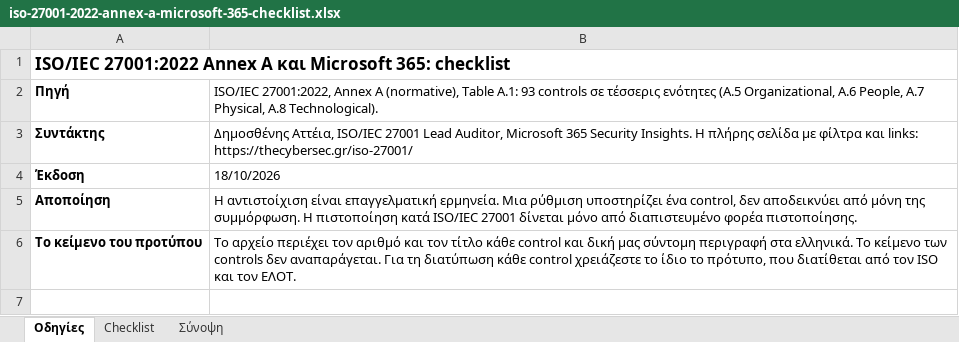
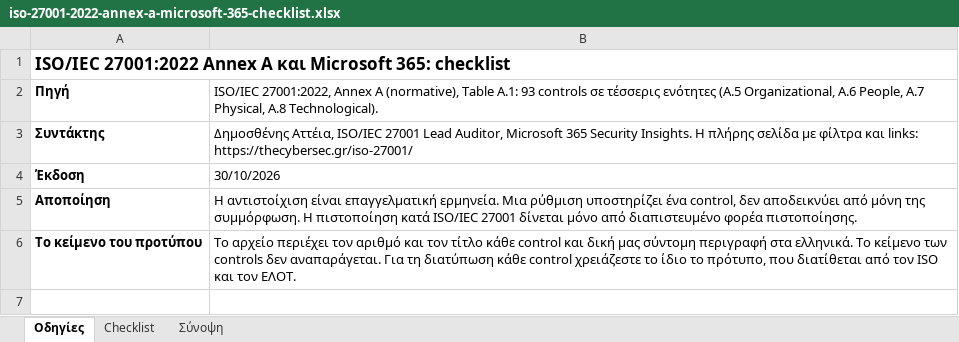
Before and after one commit to dimosatteia/dimosatteia.github.io, an Excel workbook: static/downloads/iso-27001-2022-annex-a-microsoft-365-checklist.xlsx, sheet Οδηγίες, drawn as a sheet; only a part is shown; values as stored, in another font and other column widths than the file's, no borders; the diff names each change by its address in the sheet, - before the commit and + after, or states it on an @@ line.

```diff
--- a/static/downloads/iso-27001-2022-annex-a-microsoft-365-checklist.xlsx (sheet Οδηγίες)
+++ b/static/downloads/iso-27001-2022-annex-a-microsoft-365-checklist.xlsx (sheet Οδηγίες)
-B4: 18/10/2026
+B4: 30/10/2026
```
Also changed, not shown: sheet Checklist, static/downloads/gdpr-2016-679-microsoft-365-checklist.xlsx, static/downloads/nis2-directive-2022-2555-microsoft-365-checklist.xlsx, 14 other files.
